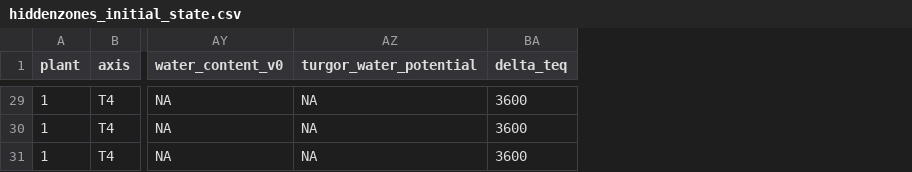
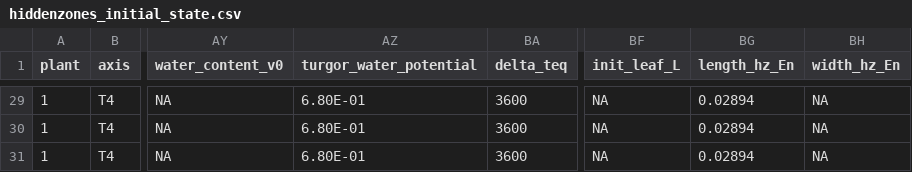
Before and after one commit to victoriaacker/fspm-wheat, a CSV file: example/Vegetative_stages/inputs_simpleplant/hiddenzones_initial_state.csv, drawn as a sheet; only a part is shown, gaps mark what is left out; the diff covers the shown part only; the diff names each change by its address in the sheet, - before the commit and + after, or states it on an @@ line.

```diff
--- a/example/Vegetative_stages/inputs_simpleplant/hiddenzones_initial_state.csv
+++ b/example/Vegetative_stages/inputs_simpleplant/hiddenzones_initial_state.csv
+column BF (init_leaf_L), rows 29-31: all NA
+column BG (length_hz_En), rows 29-31: all 0.02894
+column BH (width_hz_En), rows 29-31: all NA
-AZ29:AZ31 (turgor_water_potential): NA
+AZ29:AZ31 (turgor_water_potential): 6.80E-01
```
Also changed, not shown: 40 edited cells elsewhere in this file, example/Vegetative_stages/inputs_simpleplant/elements_initial_state.csv, 6 other files.
